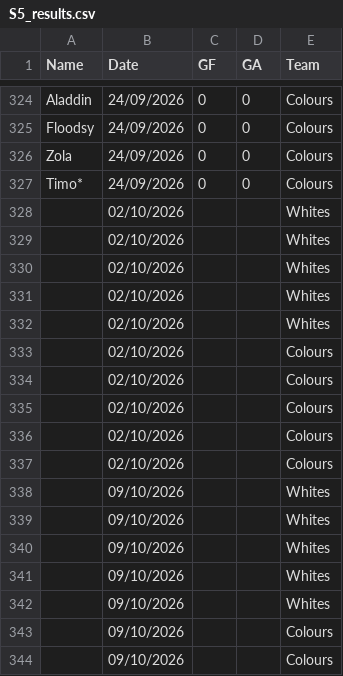
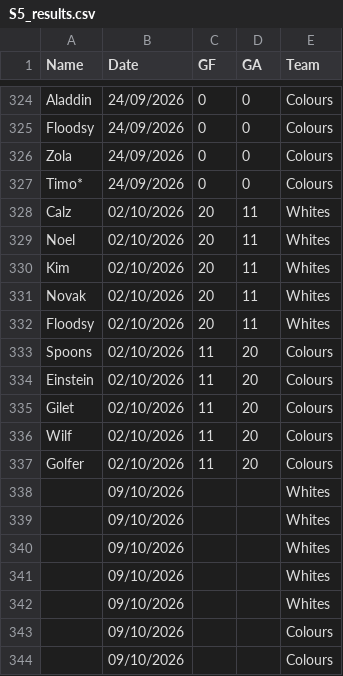
Before and after one commit to Deadlocked2/football_table, a CSV file: data/S5_results.csv, drawn as a sheet; only a part is shown, gaps mark what is left out.

```diff
--- a/data/S5_results.csv
+++ b/data/S5_results.csv
@@ -327,12 +327,12 @@ Zola,24/09/2026,0,0,Colours
 Timo*,24/09/2026,0,0,Colours
-,02/10/2026,,,Whites
-,02/10/2026,,,Whites
-,02/10/2026,,,Whites
-,02/10/2026,,,Whites
-,02/10/2026,,,Whites
-,02/10/2026,,,Colours
-,02/10/2026,,,Colours
-,02/10/2026,,,Colours
-,02/10/2026,,,Colours
-,02/10/2026,,,Colours
+Calz,02/10/2026,20,11,Whites
+Noel,02/10/2026,20,11,Whites
+Kim,02/10/2026,20,11,Whites
+Novak,02/10/2026,20,11,Whites
+Floodsy,02/10/2026,20,11,Whites
+Spoons,02/10/2026,11,20,Colours
+Einstein,02/10/2026,11,20,Colours
+Gilet,02/10/2026,11,20,Colours
+Wilf,02/10/2026,11,20,Colours
+Golfer,02/10/2026,11,20,Colours
 ,09/10/2026,,,Whites
```
Also changed, not shown: 2 other files.
